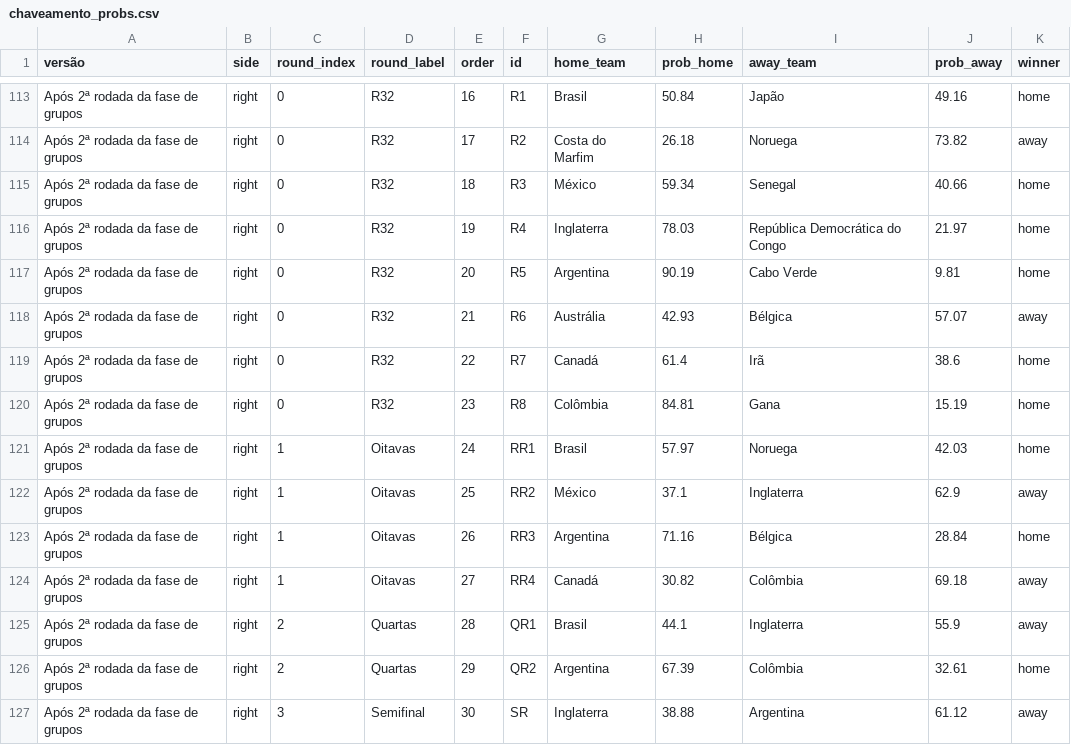
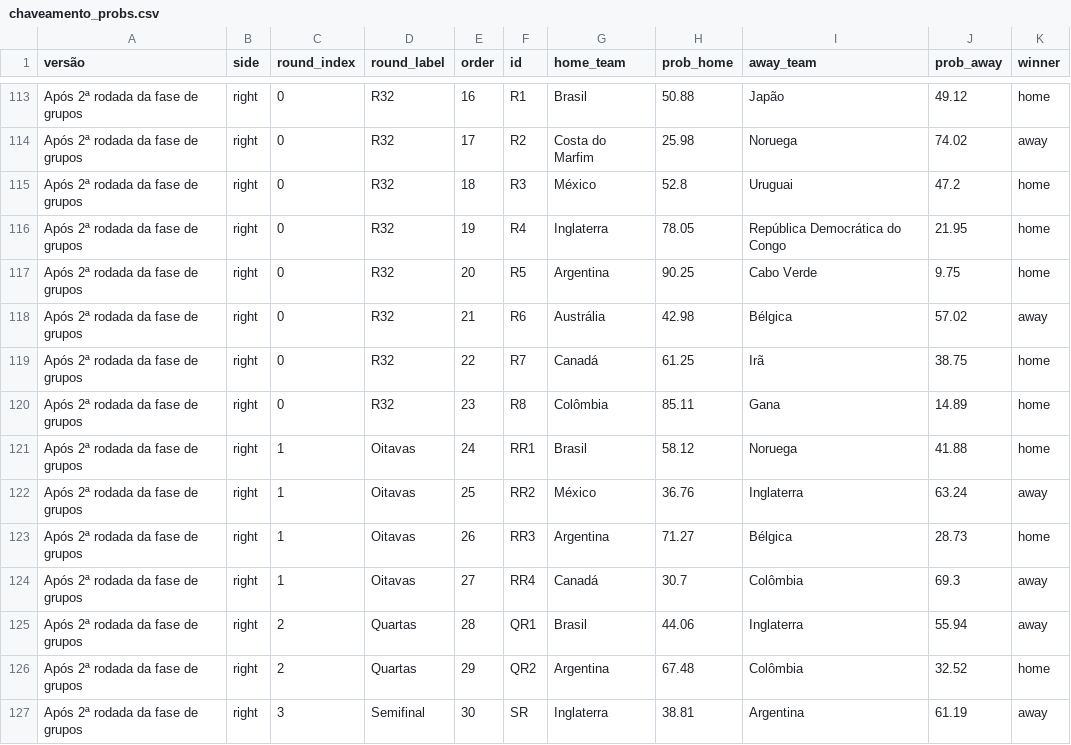
Before and after one commit to BrazilianFootball/WorldCup2026, a CSV file: docs/csv/previsoes/chaveamento_probs.csv, drawn as a sheet; only a part is shown, gaps mark what is left out; the diff covers the shown part only; the diff names each change by its address in the sheet, - before the commit and + after, or states it on an @@ line.

```diff
--- a/docs/csv/previsoes/chaveamento_probs.csv
+++ b/docs/csv/previsoes/chaveamento_probs.csv
-H113 (prob_home): 50.84
+H113 (prob_home): 50.88
-J113 (prob_away): 49.16
+J113 (prob_away): 49.12
-H114 (prob_home): 26.18
+H114 (prob_home): 25.98
-J114 (prob_away): 73.82
+J114 (prob_away): 74.02
-H115 (prob_home): 59.34
+H115 (prob_home): 52.8
-I115 (away_team): Senegal
+I115 (away_team): Uruguai
-J115 (prob_away): 40.66
+J115 (prob_away): 47.2
-H116 (prob_home): 78.03
+H116 (prob_home): 78.05
-J116 (prob_away): 21.97
+J116 (prob_away): 21.95
-H117 (prob_home): 90.19
+H117 (prob_home): 90.25
-J117 (prob_away): 9.81
+J117 (prob_away): 9.75
-H118 (prob_home): 42.93
+H118 (prob_home): 42.98
-J118 (prob_away): 57.07
+J118 (prob_away): 57.02
-H119 (prob_home): 61.4
+H119 (prob_home): 61.25
-J119 (prob_away): 38.6
+J119 (prob_away): 38.75
-H120 (prob_home): 84.81
+H120 (prob_home): 85.11
-J120 (prob_away): 15.19
+J120 (prob_away): 14.89
-H121 (prob_home): 57.97
+H121 (prob_home): 58.12
-J121 (prob_away): 42.03
+J121 (prob_away): 41.88
-H122 (prob_home): 37.1
+H122 (prob_home): 36.76
-J122 (prob_away): 62.9
+J122 (prob_away): 63.24
-H123 (prob_home): 71.16
+H123 (prob_home): 71.27
-J123 (prob_away): 28.84
+J123 (prob_away): 28.73
-H124 (prob_home): 30.82
+H124 (prob_home): 30.7
-J124 (prob_away): 69.18
+J124 (prob_away): 69.3
-H125 (prob_home): 44.1
+H125 (prob_home): 44.06
-J125 (prob_away): 55.9
+J125 (prob_away): 55.94
-H126 (prob_home): 67.39
+H126 (prob_home): 67.48
-J126 (prob_away): 32.61
+J126 (prob_away): 32.52
-H127 (prob_home): 38.88
+H127 (prob_home): 38.81
-J127 (prob_away): 61.12
+J127 (prob_away): 61.19
```
Also changed, not shown: 36 edited cells elsewhere in this file, docs/csv/previsoes/all_matchups.csv, docs/csv/previsoes/partidas.csv, 5 other files.
